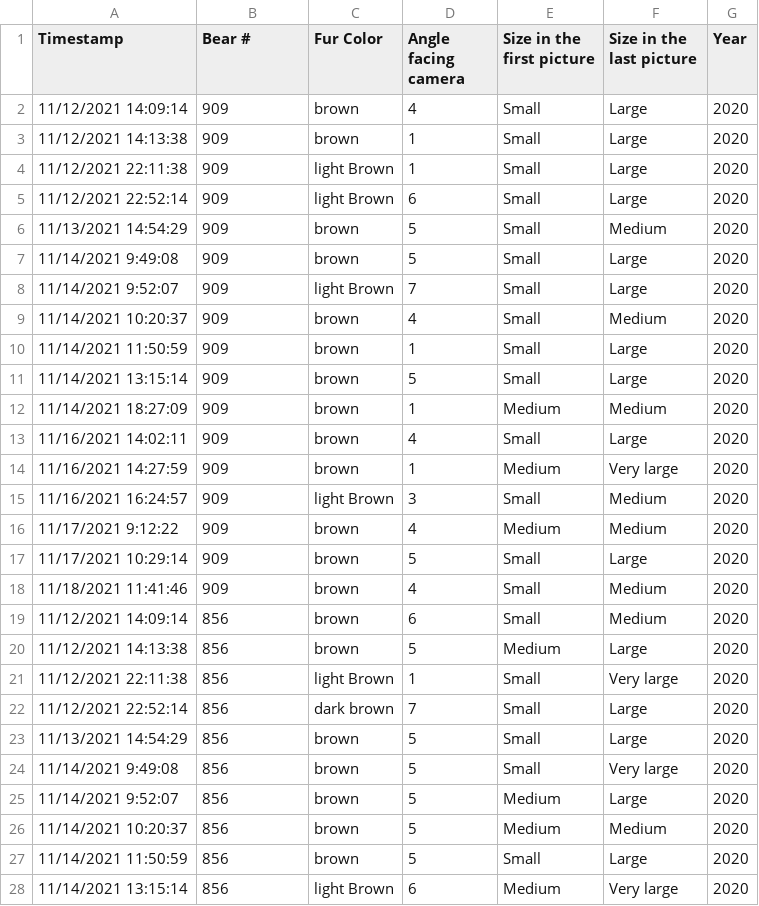
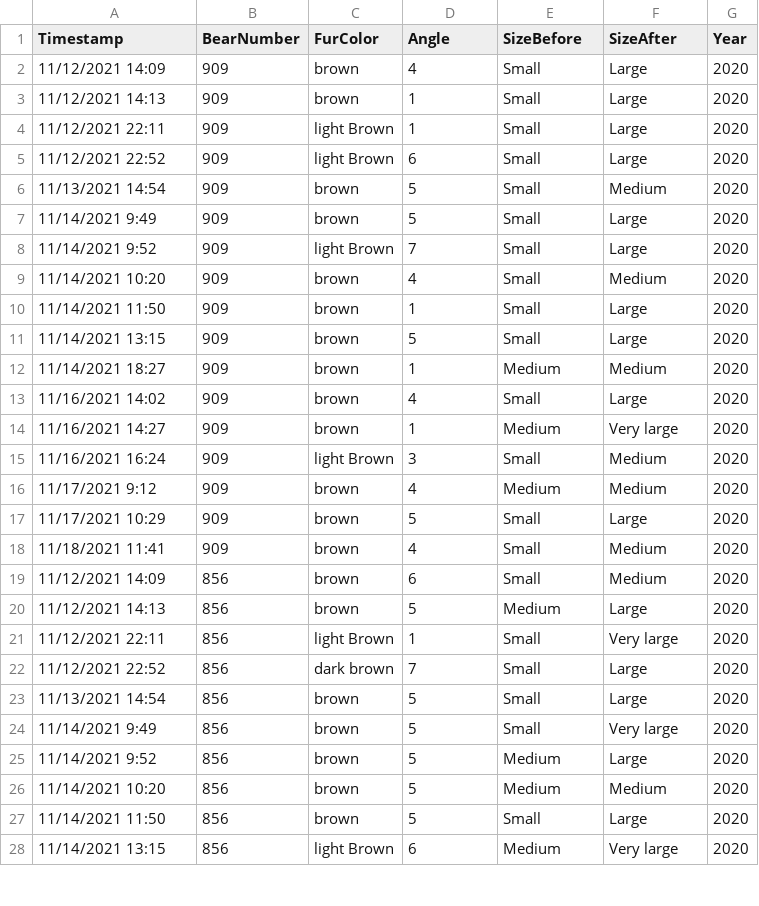
Before and after one commit to mariem-snoussi/sds291-final-project, a CSV file: fat-bear-report/Survey2020.csv, drawn as a sheet; only a part is shown; the diff covers the shown part only.

```diff
--- a/fat-bear-report/Survey2020.csv
+++ b/fat-bear-report/Survey2020.csv
@@ -1,28 +1,28 @@
-Timestamp,Bear #,Fur Color,Angle facing camera,Size in the first picture,Size in the last picture,Year
-11/12/2021 14:09:14,909,brown,4,Small,Large,2020
-11/12/2021 14:13:38,909,brown,1,Small,Large,2020
-11/12/2021 22:11:38,909,light Brown,1,Small,Large,2020
-11/12/2021 22:52:14,909,light Brown,6,Small,Large,2020
-11/13/2021 14:54:29,909,brown,5,Small,Medium,2020
-11/14/2021 9:49:08,909,brown,5,Small,Large,2020
-11/14/2021 9:52:07,909,light Brown,7,Small,Large,2020
-11/14/2021 10:20:37,909,brown,4,Small,Medium,2020
-11/14/2021 11:50:59,909,brown,1,Small,Large,2020
-11/14/2021 13:15:14,909,brown,5,Small,Large,2020
-11/14/2021 18:27:09,909,brown,1,Medium,Medium,2020
-11/16/2021 14:02:11,909,brown,4,Small,Large,2020
-11/16/2021 14:27:59,909,brown,1,Medium,Very large,2020
-11/16/2021 16:24:57,909,light Brown,3,Small,Medium,2020
-11/17/2021 9:12:22,909,brown,4,Medium,Medium,2020
-11/17/2021 10:29:14,909,brown,5,Small,Large,2020
-11/18/2021 11:41:46,909,brown,4,Small,Medium,2020
-11/12/2021 14:09:14,856,brown,6,Small,Medium,2020
-11/12/2021 14:13:38,856,brown,5,Medium,Large,2020
-11/12/2021 22:11:38,856,light Brown,1,Small,Very large,2020
-11/12/2021 22:52:14,856,dark brown,7,Small,Large,2020
-11/13/2021 14:54:29,856,brown,5,Small,Large,2020
-11/14/2021 9:49:08,856,brown,5,Small,Very large,2020
-11/14/2021 9:52:07,856,brown,5,Medium,Large,2020
-11/14/2021 10:20:37,856,brown,5,Medium,Medium,2020
-11/14/2021 11:50:59,856,brown,5,Small,Large,2020
-11/14/2021 13:15:14,856,light Brown,6,Medium,Very large,2020
+Timestamp,BearNumber,FurColor,Angle,SizeBefore,SizeAfter,Year
+11/12/2021 14:09,909,brown,4,Small,Large,2020
+11/12/2021 14:13,909,brown,1,Small,Large,2020
+11/12/2021 22:11,909,light Brown,1,Small,Large,2020
+11/12/2021 22:52,909,light Brown,6,Small,Large,2020
+11/13/2021 14:54,909,brown,5,Small,Medium,2020
+11/14/2021 9:49,909,brown,5,Small,Large,2020
+11/14/2021 9:52,909,light Brown,7,Small,Large,2020
+11/14/2021 10:20,909,brown,4,Small,Medium,2020
+11/14/2021 11:50,909,brown,1,Small,Large,2020
+11/14/2021 13:15,909,brown,5,Small,Large,2020
+11/14/2021 18:27,909,brown,1,Medium,Medium,2020
+11/16/2021 14:02,909,brown,4,Small,Large,2020
+11/16/2021 14:27,909,brown,1,Medium,Very large,2020
+11/16/2021 16:24,909,light Brown,3,Small,Medium,2020
+11/17/2021 9:12,909,brown,4,Medium,Medium,2020
+11/17/2021 10:29,909,brown,5,Small,Large,2020
+11/18/2021 11:41,909,brown,4,Small,Medium,2020
+11/12/2021 14:09,856,brown,6,Small,Medium,2020
+11/12/2021 14:13,856,brown,5,Medium,Large,2020
+11/12/2021 22:11,856,light Brown,1,Small,Very large,2020
+11/12/2021 22:52,856,dark brown,7,Small,Large,2020
+11/13/2021 14:54,856,brown,5,Small,Large,2020
+11/14/2021 9:49,856,brown,5,Small,Very large,2020
+11/14/2021 9:52,856,brown,5,Medium,Large,2020
+11/14/2021 10:20,856,brown,5,Medium,Medium,2020
+11/14/2021 11:50,856,brown,5,Small,Large,2020
+11/14/2021 13:15,856,light Brown,6,Medium,Very large,2020
```
Also changed, not shown: 160 edited cells elsewhere in this file, fat-bear-report/FullBearData.csv, fat-bear-report/Survey2021.csv, 1 other file.
